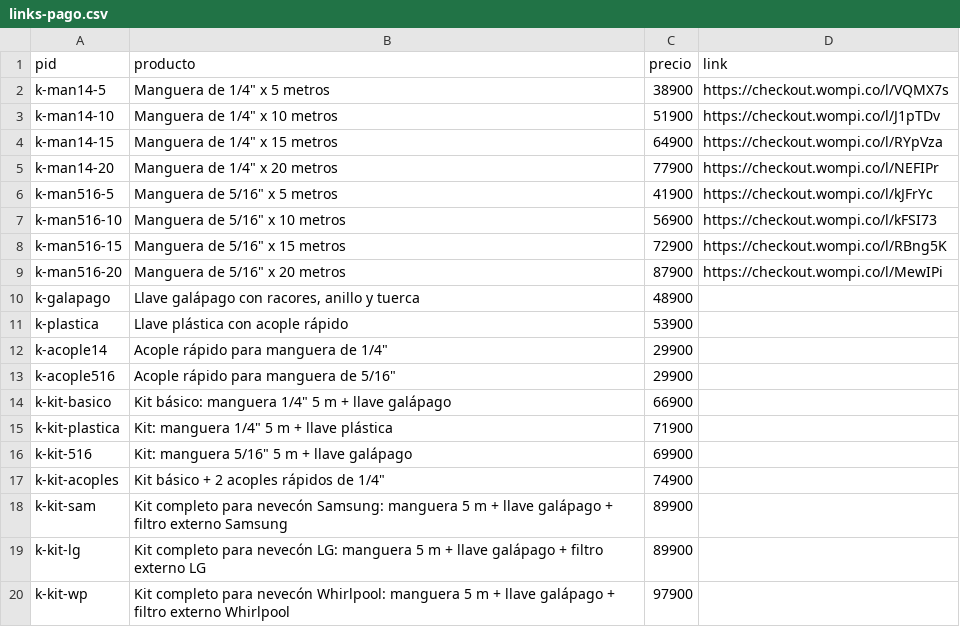
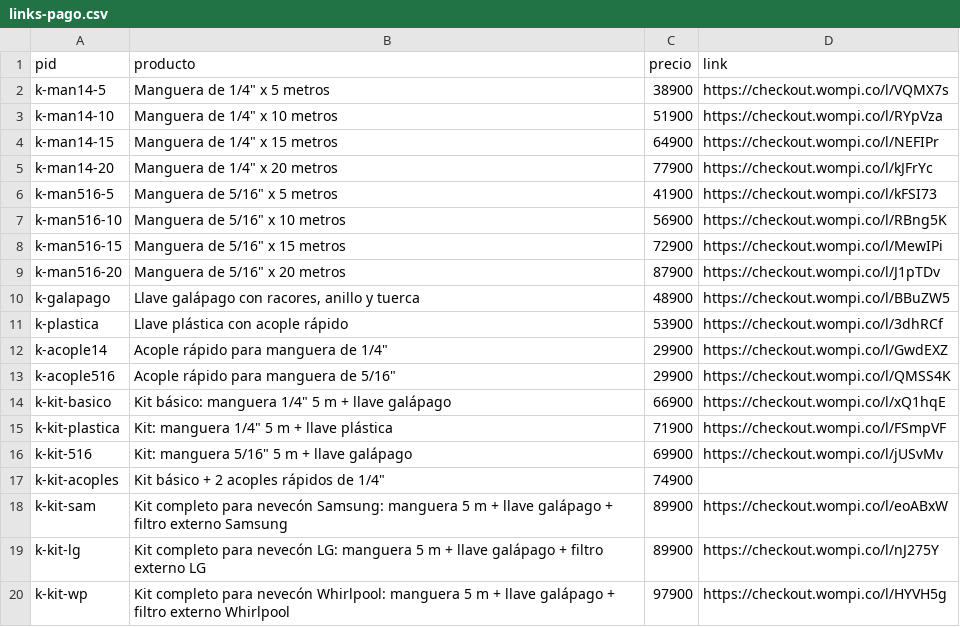
Before and after one commit to jimmycuenca293-cpu/s, a CSV file: tienda-kits-nevecones/links-pago.csv, drawn as a sheet.

```diff
--- a/tienda-kits-nevecones/links-pago.csv
+++ b/tienda-kits-nevecones/links-pago.csv
@@ -2,19 +2,19 @@ pid,producto,precio,link
 k-man14-5,"Manguera de 1/4"" x 5 metros",38900,https://checkout.wompi.co/l/VQMX7s
-k-man14-10,"Manguera de 1/4"" x 10 metros",51900,https://checkout.wompi.co/l/J1pTDv
-k-man14-15,"Manguera de 1/4"" x 15 metros",64900,https://checkout.wompi.co/l/RYpVza
-k-man14-20,"Manguera de 1/4"" x 20 metros",77900,https://checkout.wompi.co/l/NEFIPr
-k-man516-5,"Manguera de 5/16"" x 5 metros",41900,https://checkout.wompi.co/l/kJFrYc
-k-man516-10,"Manguera de 5/16"" x 10 metros",56900,https://checkout.wompi.co/l/kFSI73
-k-man516-15,"Manguera de 5/16"" x 15 metros",72900,https://checkout.wompi.co/l/RBng5K
-k-man516-20,"Manguera de 5/16"" x 20 metros",87900,https://checkout.wompi.co/l/MewIPi
-k-galapago,"Llave galápago con racores, anillo y tuerca",48900,
-k-plastica,Llave plástica con acople rápido,53900,
-k-acople14,"Acople rápido para manguera de 1/4""",29900,
-k-acople516,"Acople rápido para manguera de 5/16""",29900,
-k-kit-basico,"Kit básico: manguera 1/4"" 5 m + llave galápago",66900,
-k-kit-plastica,"Kit: manguera 1/4"" 5 m + llave plástica",71900,
-k-kit-516,"Kit: manguera 5/16"" 5 m + llave galápago",69900,
+k-man14-10,"Manguera de 1/4"" x 10 metros",51900,https://checkout.wompi.co/l/RYpVza
+k-man14-15,"Manguera de 1/4"" x 15 metros",64900,https://checkout.wompi.co/l/NEFIPr
+k-man14-20,"Manguera de 1/4"" x 20 metros",77900,https://checkout.wompi.co/l/kJFrYc
+k-man516-5,"Manguera de 5/16"" x 5 metros",41900,https://checkout.wompi.co/l/kFSI73
+k-man516-10,"Manguera de 5/16"" x 10 metros",56900,https://checkout.wompi.co/l/RBng5K
+k-man516-15,"Manguera de 5/16"" x 15 metros",72900,https://checkout.wompi.co/l/MewIPi
+k-man516-20,"Manguera de 5/16"" x 20 metros",87900,https://checkout.wompi.co/l/J1pTDv
+k-galapago,"Llave galápago con racores, anillo y tuerca",48900,https://checkout.wompi.co/l/BBuZW5
+k-plastica,Llave plástica con acople rápido,53900,https://checkout.wompi.co/l/3dhRCf
+k-acople14,"Acople rápido para manguera de 1/4""",29900,https://checkout.wompi.co/l/GwdEXZ
+k-acople516,"Acople rápido para manguera de 5/16""",29900,https://checkout.wompi.co/l/QMSS4K
+k-kit-basico,"Kit básico: manguera 1/4"" 5 m + llave galápago",66900,https://checkout.wompi.co/l/xQ1hqE
+k-kit-plastica,"Kit: manguera 1/4"" 5 m + llave plástica",71900,https://checkout.wompi.co/l/FSmpVF
+k-kit-516,"Kit: manguera 5/16"" 5 m + llave galápago",69900,https://checkout.wompi.co/l/jUSvMv
 k-kit-acoples,"Kit básico + 2 acoples rápidos de 1/4""",74900,
-k-kit-sam,Kit completo para nevecón Samsung: manguera 5 m + llave galápago + filtro externo Samsung,89900,
-k-kit-lg,Kit completo para nevecón LG: manguera 5 m + llave galápago + filtro externo LG,89900,
-k-kit-wp,Kit completo para nevecón Whirlpool: manguera 5 m + llave galápago + filtro externo Whirlpool,97900,
+k-kit-sam,Kit completo para nevecón Samsung: manguera 5 m + llave galápago + filtro externo Samsung,89900,https://checkout.wompi.co/l/eoABxW
+k-kit-lg,Kit completo para nevecón LG: manguera 5 m + llave galápago + filtro externo LG,89900,https://checkout.wompi.co/l/nJ275Y
+k-kit-wp,Kit completo para nevecón Whirlpool: manguera 5 m + llave galápago + filtro externo Whirlpool,97900,https://checkout.wompi.co/l/HYVH5g
```
Also changed, not shown: 1 other file.
